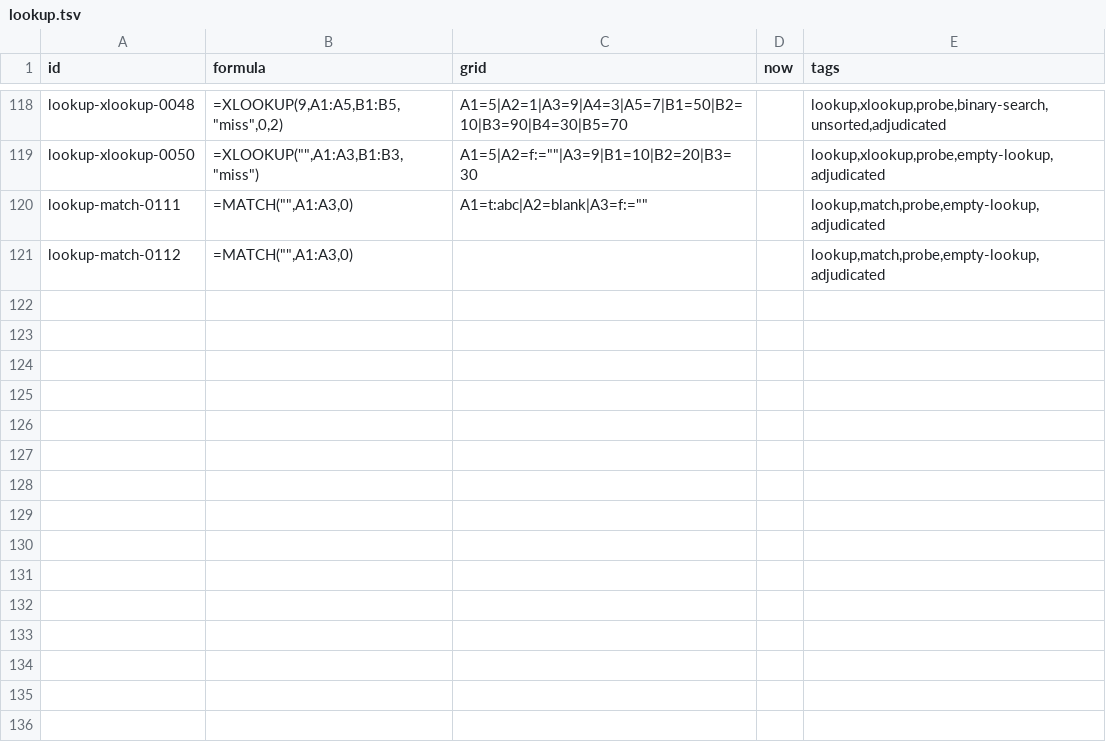
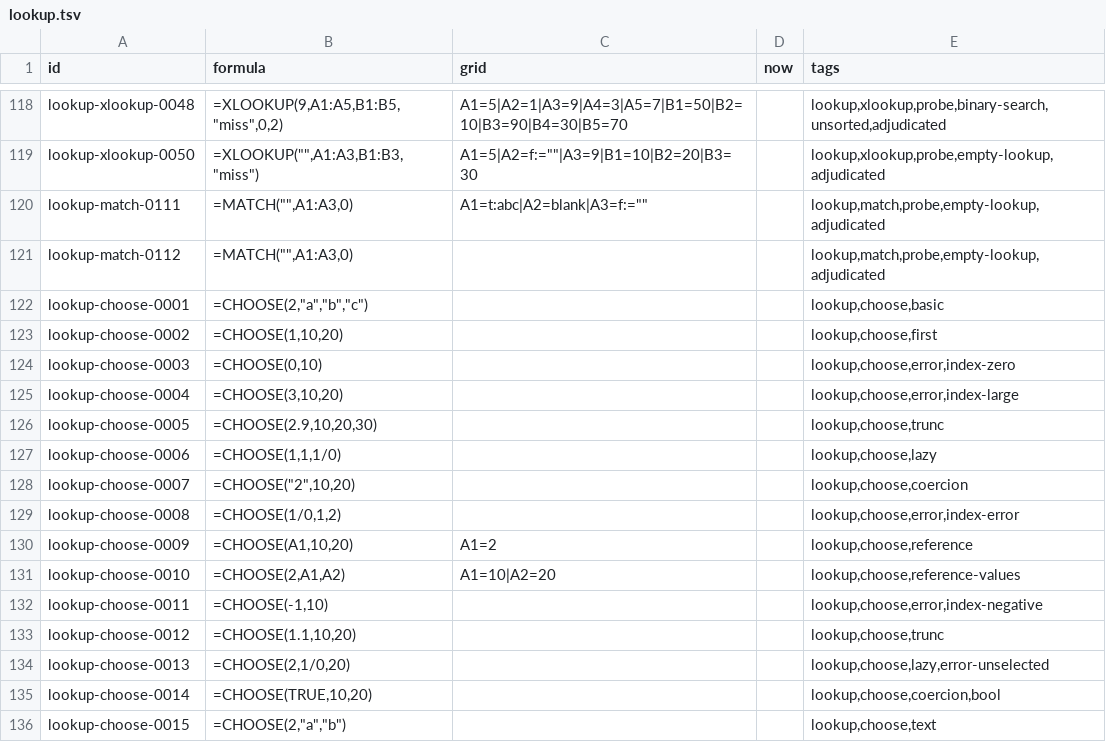
Before and after one commit to buguoshixc/mooncalc, a TSV file: corpus/spec/lookup.tsv, drawn as a sheet; only a part is shown, gaps mark what is left out.

```diff
--- a/corpus/spec/lookup.tsv
+++ b/corpus/spec/lookup.tsv
@@ -121 +121,16 @@ lookup-match-0111	=MATCH("",A1:A3,0)	A1=t:abc|A2=blank|A3=f:=""		lookup,match,pr
 lookup-match-0112	=MATCH("",A1:A3,0)			lookup,match,probe,empty-lookup,adjudicated
+lookup-choose-0001	=CHOOSE(2,"a","b","c")			lookup,choose,basic
+lookup-choose-0002	=CHOOSE(1,10,20)			lookup,choose,first
+lookup-choose-0003	=CHOOSE(0,10)			lookup,choose,error,index-zero
+lookup-choose-0004	=CHOOSE(3,10,20)			lookup,choose,error,index-large
+lookup-choose-0005	=CHOOSE(2.9,10,20,30)			lookup,choose,trunc
+lookup-choose-0006	=CHOOSE(1,1,1/0)			lookup,choose,lazy
+lookup-choose-0007	=CHOOSE("2",10,20)			lookup,choose,coercion
+lookup-choose-0008	=CHOOSE(1/0,1,2)			lookup,choose,error,index-error
+lookup-choose-0009	=CHOOSE(A1,10,20)	A1=2		lookup,choose,reference
+lookup-choose-0010	=CHOOSE(2,A1,A2)	A1=10|A2=20		lookup,choose,reference-values
+lookup-choose-0011	=CHOOSE(-1,10)			lookup,choose,error,index-negative
+lookup-choose-0012	=CHOOSE(1.1,10,20)			lookup,choose,trunc
+lookup-choose-0013	=CHOOSE(2,1/0,20)			lookup,choose,lazy,error-unselected
+lookup-choose-0014	=CHOOSE(TRUE,10,20)			lookup,choose,coercion,bool
+lookup-choose-0015	=CHOOSE(2,"a","b")			lookup,choose,text
```
Also changed, not shown: corpus/spec/logic.tsv, corpus/spec/math.tsv, 44 other files.
